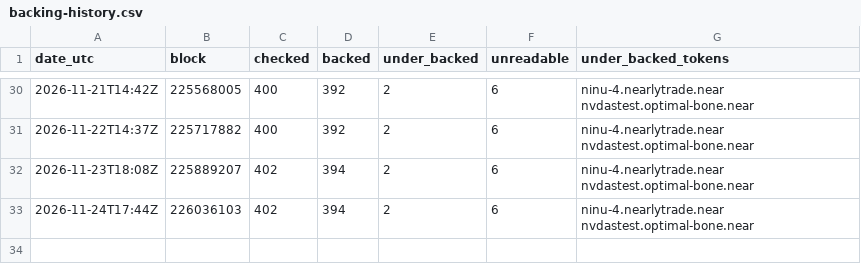
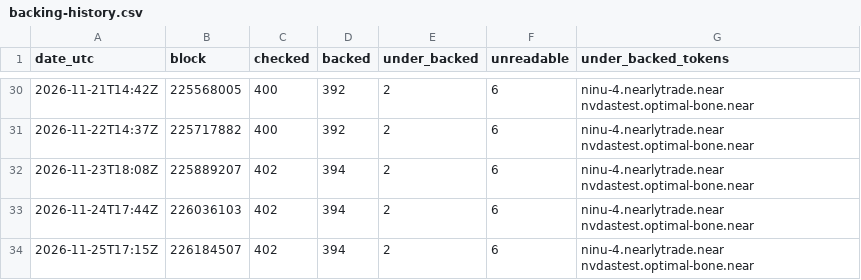
Before and after one commit to rohan911438/Backed, a CSV file: data/backing-history.csv, drawn as a sheet; only a part is shown, gaps mark what is left out.

Commit message:
Daily backing scan at block 226184507

```diff
--- a/data/backing-history.csv
+++ b/data/backing-history.csv
@@ -33 +33,2 @@ date_utc,block,checked,backed,under_backed,unreadable,under_backed_tokens
 "2026-11-24T17:44Z",226036103,402,394,2,6,"ninu-4.nearlytrade.near nvdastest.optimal-bone.near"
+"2026-11-25T17:15Z",226184507,402,394,2,6,"ninu-4.nearlytrade.near nvdastest.optimal-bone.near"
```
Also changed, not shown: 1 other file.
